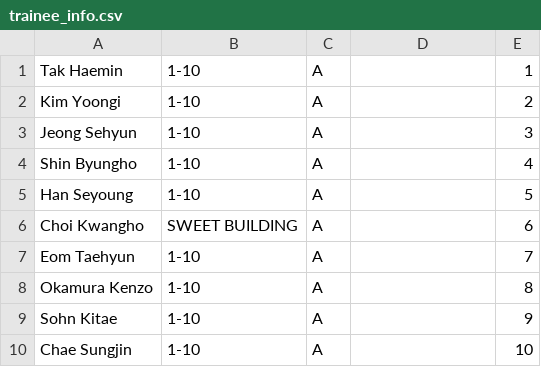
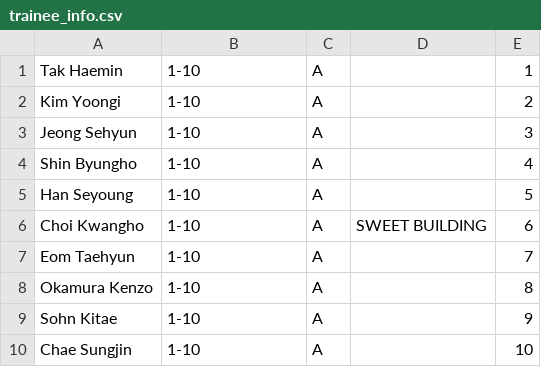
Before and after one commit to tinkatonz/msr-ranker, a CSV file: trainee_info.csv, drawn as a sheet; only a part is shown.

Commit message:
test 2
please work.

```diff
--- a/trainee_info.csv
+++ b/trainee_info.csv
@@ -5,3 +5,3 @@
 "Han Seyoung", "1-10", "A", "", "5"
-"Choi Kwangho", "SWEET BUILDING", "A", "", "6"
+"Choi Kwangho", "1-10", "A", "SWEET BUILDING", "6"
 "Eom Taehyun", "1-10", "A", "", "7"
```
